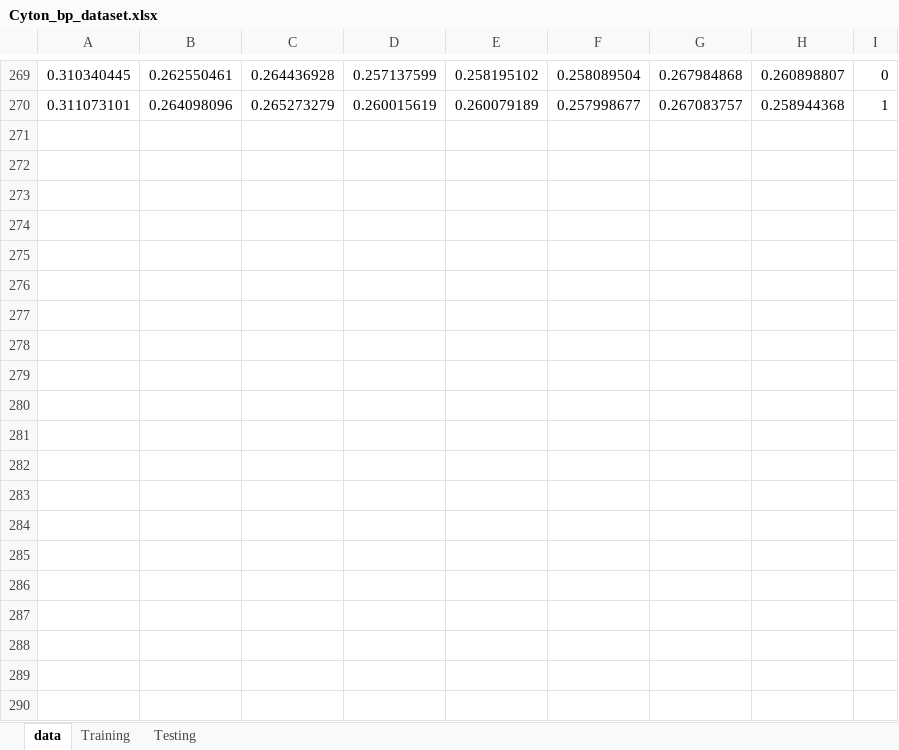
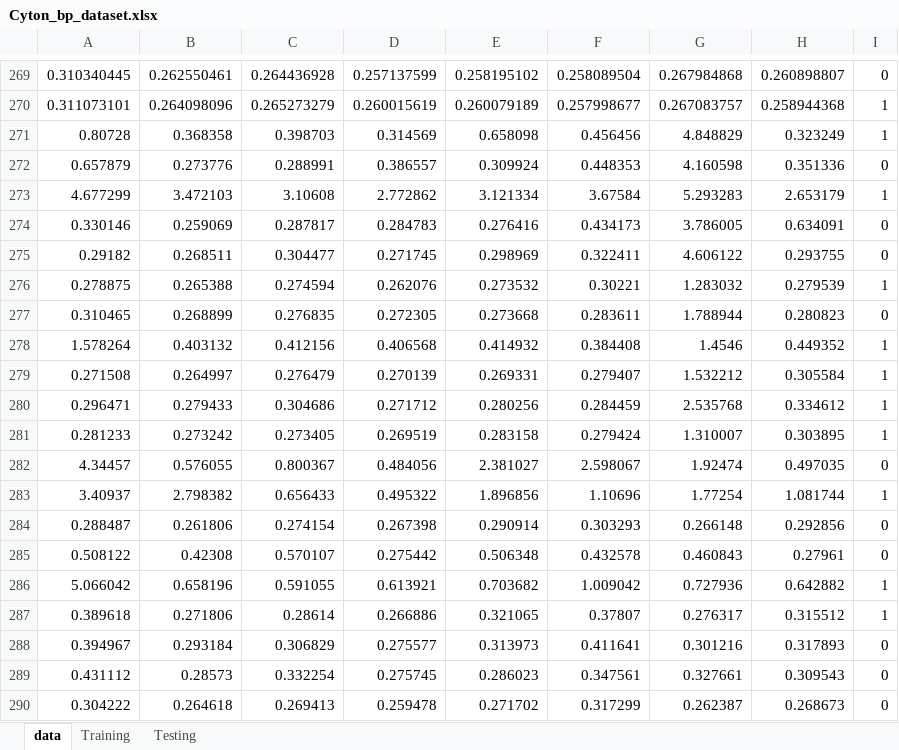
Before and after one commit to doGfloW/BCI-UBC, an Excel workbook: Datasets/Cyton datasets/Cyton_bp_dataset.xlsx, sheet data, drawn as a sheet; only a part is shown, gaps mark what is left out; values as stored, in another font and other column widths than the file's, no borders; the diff covers the shown part only; the diff names each change by its address in the sheet, - before the commit and + after, or states it on an @@ line.

```diff
--- a/Datasets/Cyton datasets/Cyton_bp_dataset.xlsx (sheet data)
+++ b/Datasets/Cyton datasets/Cyton_bp_dataset.xlsx (sheet data)
+row 271: 0.80728 | 0.368358 | 0.398703 | 0.314569 | 0.658098 | 0.456456 | 4.848829 | 0.323249 | 1
+row 272: 0.657879 | 0.273776 | 0.288991 | 0.386557 | 0.309924 | 0.448353 | 4.160598 | 0.351336 | 0
+row 273: 4.677299 | 3.472103 | 3.10608 | 2.772862 | 3.121334 | 3.67584 | 5.293283 | 2.653179 | 1
+row 274: 0.330146 | 0.259069 | 0.287817 | 0.284783 | 0.276416 | 0.434173 | 3.786005 | 0.634091 | 0
+row 275: 0.29182 | 0.268511 | 0.304477 | 0.271745 | 0.298969 | 0.322411 | 4.606122 | 0.293755 | 0
+row 276: 0.278875 | 0.265388 | 0.274594 | 0.262076 | 0.273532 | 0.30221 | 1.283032 | 0.279539 | 1
+row 277: 0.310465 | 0.268899 | 0.276835 | 0.272305 | 0.273668 | 0.283611 | 1.788944 | 0.280823 | 0
+row 278: 1.578264 | 0.403132 | 0.412156 | 0.406568 | 0.414932 | 0.384408 | 1.4546 | 0.449352 | 1
+row 279: 0.271508 | 0.264997 | 0.276479 | 0.270139 | 0.269331 | 0.279407 | 1.532212 | 0.305584 | 1
+row 280: 0.296471 | 0.279433 | 0.304686 | 0.271712 | 0.280256 | 0.284459 | 2.535768 | 0.334612 | 1
+row 281: 0.281233 | 0.273242 | 0.273405 | 0.269519 | 0.283158 | 0.279424 | 1.310007 | 0.303895 | 1
+row 282: 4.34457 | 0.576055 | 0.800367 | 0.484056 | 2.381027 | 2.598067 | 1.92474 | 0.497035 | 0
+row 283: 3.40937 | 2.798382 | 0.656433 | 0.495322 | 1.896856 | 1.10696 | 1.77254 | 1.081744 | 1
+row 284: 0.288487 | 0.261806 | 0.274154 | 0.267398 | 0.290914 | 0.303293 | 0.266148 | 0.292856 | 0
+row 285: 0.508122 | 0.42308 | 0.570107 | 0.275442 | 0.506348 | 0.432578 | 0.460843 | 0.27961 | 0
+row 286: 5.066042 | 0.658196 | 0.591055 | 0.613921 | 0.703682 | 1.009042 | 0.727936 | 0.642882 | 1
+row 287: 0.389618 | 0.271806 | 0.28614 | 0.266886 | 0.321065 | 0.37807 | 0.276317 | 0.315512 | 1
+row 288: 0.394967 | 0.293184 | 0.306829 | 0.275577 | 0.313973 | 0.411641 | 0.301216 | 0.317893 | 0
+row 289: 0.431112 | 0.28573 | 0.332254 | 0.275745 | 0.286023 | 0.347561 | 0.327661 | 0.309543 | 0
+row 290: 0.304222 | 0.264618 | 0.269413 | 0.259478 | 0.271702 | 0.317299 | 0.262387 | 0.268673 | 0
```
Also changed, not shown: 74 added rows elsewhere in this sheet, sheet Training, sheet Testing, 16 other files.
